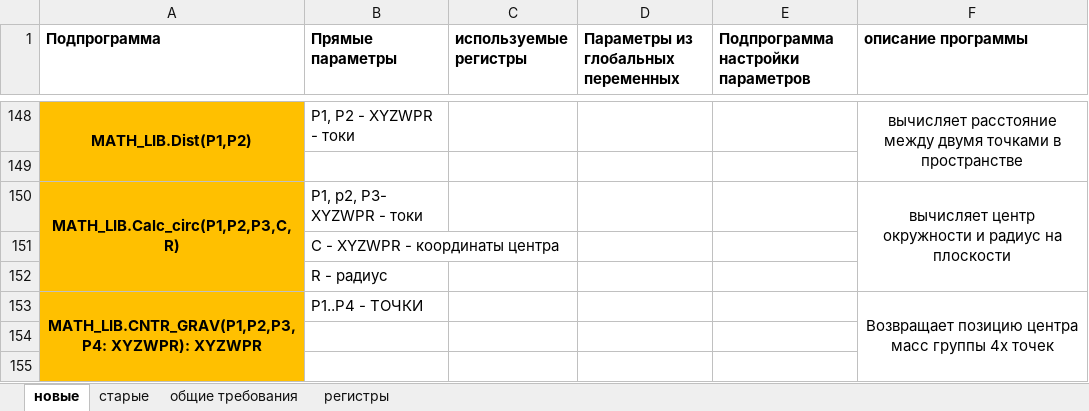
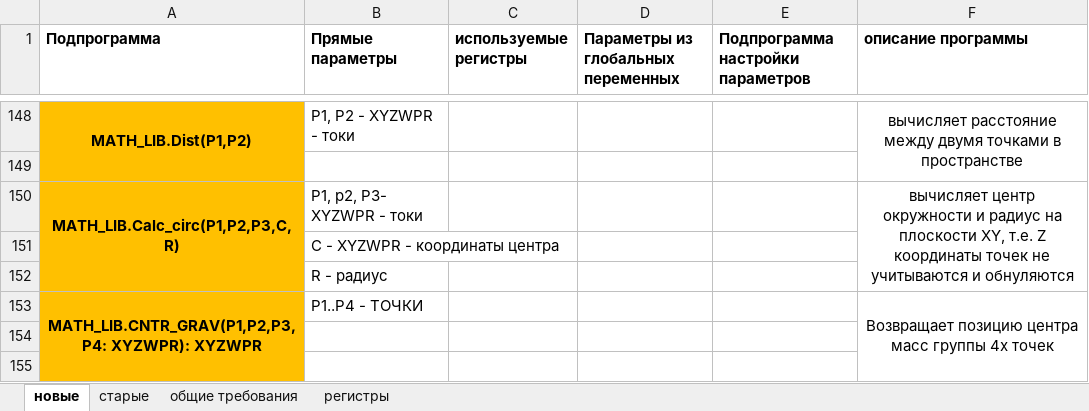
Before and after one commit to Nikolay-Varennikov/karel_matrix, an Excel workbook: description.xlsx, sheet новые, drawn as a sheet; only a part is shown, gaps mark what is left out; values as stored, in another font and other column widths than the file's, no borders; the diff names each change by its address in the sheet, - before the commit and + after, or states it on an @@ line.

Commit message:
correct description

```diff
--- a/description.xlsx (sheet новые)
+++ b/description.xlsx (sheet новые)
-F150 (описание программы): …на плоскости
+F150 (описание программы): …на плоскости XY, т.е. Z координаты точек не учитываются и обнуляются
```
Also changed, not shown: 1 other file.
